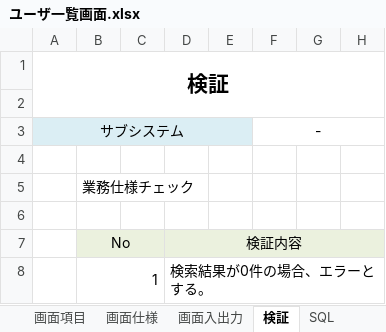
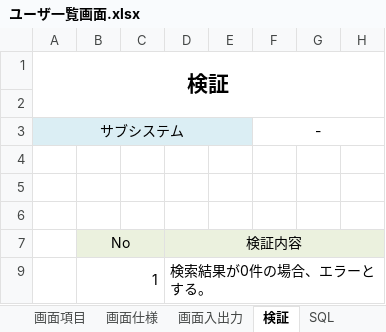
Before and after one commit to around7days/AppFreeMemo, an Excel workbook: 設計書/詳細設計/ユーザ一覧画面.xlsx, sheet 検証, drawn as a sheet; only a part is shown; values as stored, in another font and other column widths than the file's, no borders; the diff names each change by its address in the sheet, - before the commit and + after, or states it on an @@ line.

```diff
--- a/設計書/詳細設計/ユーザ一覧画面.xlsx (sheet 検証)
+++ b/設計書/詳細設計/ユーザ一覧画面.xlsx (sheet 検証)
-B5: 業務仕様チェック
+B5: (empty)
```
Also changed, not shown: sheet 画面仕様, sheet 画面項目, sheet 画面レイアウト, sheet 改訂履歴, sheet 設定情報, sheet SQL, formulas that keep their value, charts or pictures, 4 other files.
